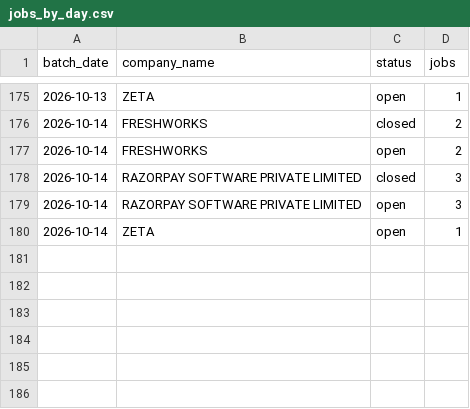
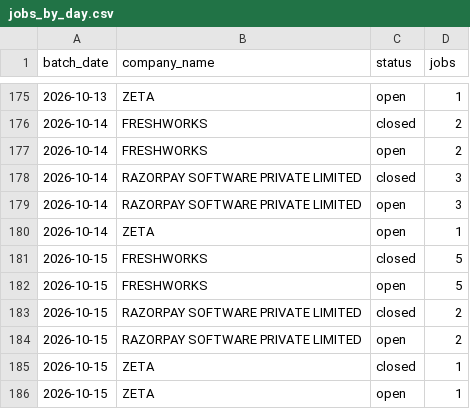
Before and after one commit to itsabhinavism/job-vault-datavault, a CSV file: export/jobs_by_day.csv, drawn as a sheet; only a part is shown, gaps mark what is left out.

```diff
--- a/export/jobs_by_day.csv
+++ b/export/jobs_by_day.csv
@@ -180 +180,7 @@
 2026-10-14,ZETA,open,1
+2026-10-15,FRESHWORKS,closed,5
+2026-10-15,FRESHWORKS,open,5
+2026-10-15,RAZORPAY SOFTWARE PRIVATE LIMITED,closed,2
+2026-10-15,RAZORPAY SOFTWARE PRIVATE LIMITED,open,2
+2026-10-15,ZETA,closed,1
+2026-10-15,ZETA,open,1
```
Also changed, not shown: export/changes.csv, export/current_jobs.csv, 2 other files.
